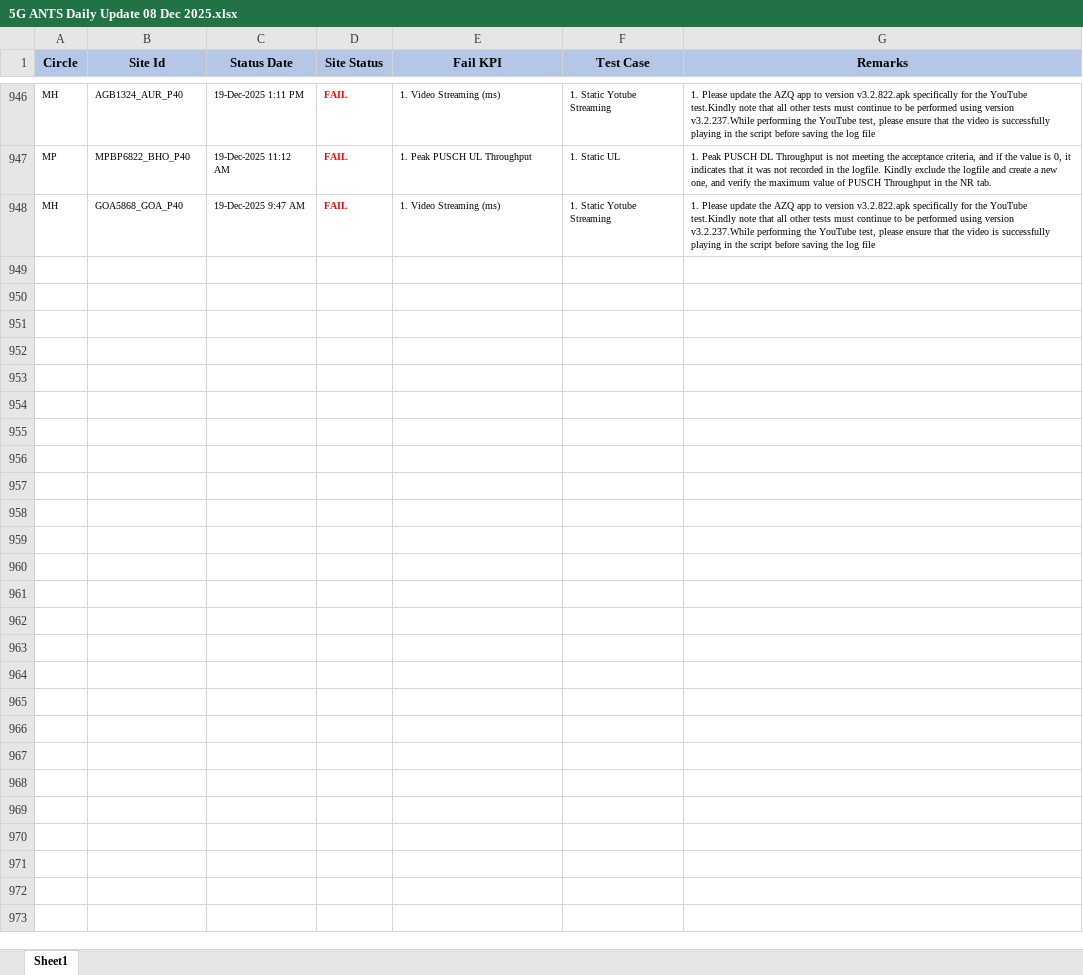
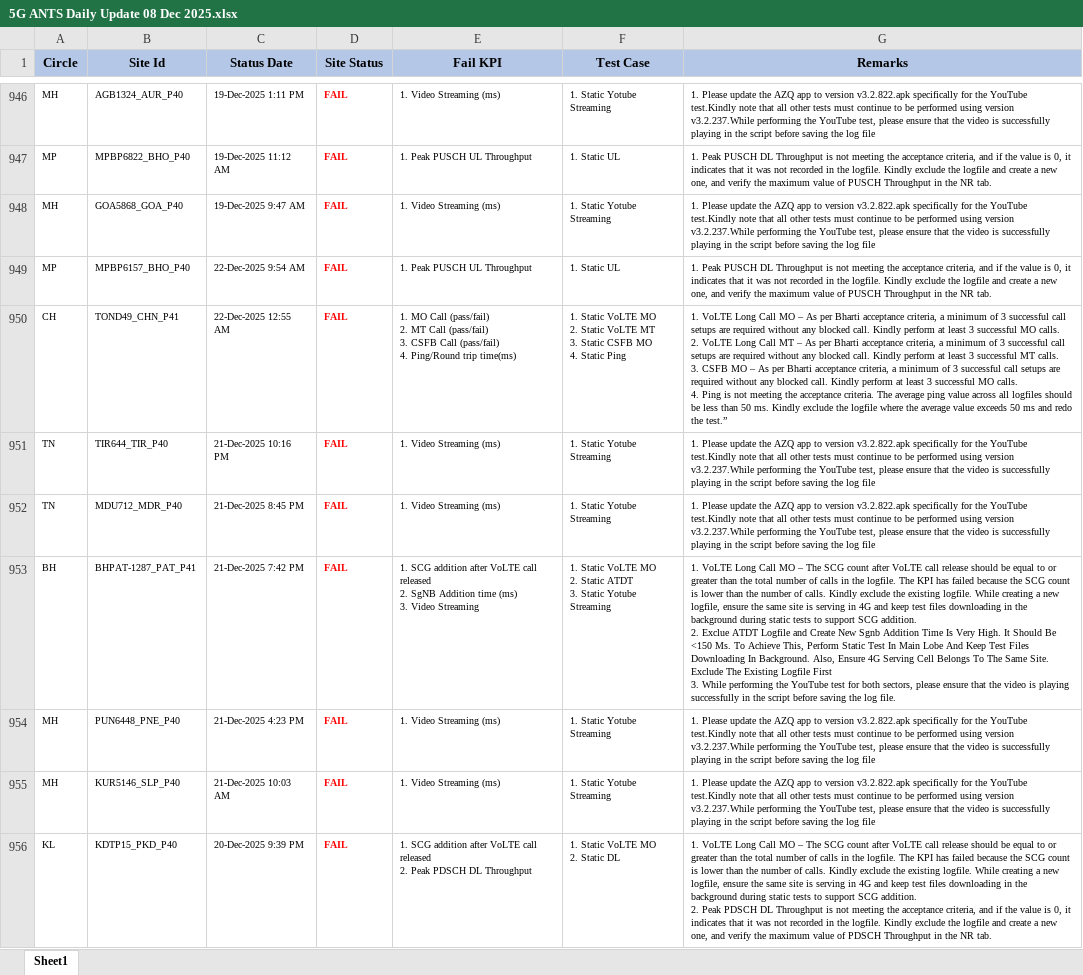
Before and after one commit to surjeetsr/Dashboard-Master-Excel, an Excel workbook: 5G ANTS Daily Update 08 Dec 2025.xlsx, sheet Sheet1, drawn as a sheet; only a part is shown, gaps mark what is left out; values as stored, in another font and other column widths than the file's, no borders; ↵ is a line break in a cell; the diff covers the shown part only; the diff names each change by its address in the sheet, - before the commit and + after, or states it on an @@ line.

Commit message:
Add files via upload

```diff
--- a/5G ANTS Daily Update 08 Dec 2025.xlsx (sheet Sheet1)
+++ b/5G ANTS Daily Update 08 Dec 2025.xlsx (sheet Sheet1)
+row 949: MP | MPBP6157_BHO_P40 | 22-Dec-2025 9:54 AM | FAIL | 1. Peak PUSCH UL Throughput | 1. Static UL | 1. Peak PUSCH DL Throughput is not meeting the acceptance criteria, and if the value is 0, it indicates that it was not recorded in the logfile. Kindly exclude the logfile and create a new one, and verify the maximum value of PUSCH Throughput in the NR tab.
+row 950: CH | TOND49_CHN_P41 | 22-Dec-2025 12:55 AM | FAIL | 1. MO Call (pass/fail) ↵ 2. MT Call (pass/fail) ↵ 3. CSFB Call (pass/fail) ↵ 4. Ping/Round trip time(ms) | 1. Static VoLTE MO ↵ 2. Static VoLTE MT ↵ 3. Static CSFB MO ↵ 4. Static Ping | 1. VoLTE Long Call MO – As per Bharti acceptance criteria, a minimum of 3 successful call setups are required without any blocked call. Kindly perform at least 3 successful MO calls. ↵ 2. VoLTE Long Call MT – As per Bharti acceptance criteria, a minimum of 3 successful call setups are required without any blocked call. Kindly perform at least 3 successful MT calls. ↵ 3. CSFB MO – As per Bharti acceptance criteria, a minimum of 3 successful call setups are required without any blocked call. Kindly perform at least 3 successful MO calls. ↵ 4. Ping is not meeting the acceptance criteria. The average ping value across all logfiles should be less than 50 ms. Kindly exclude the logfile where the average value exceeds 50 ms and redo the test.”
+row 951: TN | TIR644_TIR_P40 | 21-Dec-2025 10:16 PM | FAIL | 1. Video Streaming (ms) | 1. Static Yotube Streaming | 1. Please update the AZQ app to version v3.2.822.apk specifically for the YouTube test.Kindly note that all other tests must continue to be performed using version v3.2.237.While performing the YouTube test, please ensure that the video is successfully playing in the script before saving the log file
+row 952: TN | MDU712_MDR_P40 | 21-Dec-2025 8:45 PM | FAIL | 1. Video Streaming (ms) | 1. Static Yotube Streaming | 1. Please update the AZQ app to version v3.2.822.apk specifically for the YouTube test.Kindly note that all other tests must continue to be performed using version v3.2.237.While performing the YouTube test, please ensure that the video is successfully playing in the script before saving the log file
+row 953: BH | BHPAT-1287_PAT_P41 | 21-Dec-2025 7:42 PM | FAIL | 1. SCG addition after VoLTE call released ↵ 2. SgNB Addition time (ms) ↵ 3. Video Streaming | 1. Static VoLTE MO ↵ 2. Static ATDT ↵ 3. Static Yotube Streaming | 1. VoLTE Long Call MO – The SCG count after VoLTE call release should be equal to or greater than the total number of calls in the logfile. The KPI has failed because the SCG count is lower than the number of calls. Kindly exclude the existing logfile. While creating a new logfile, ensure the same site is serving in 4G and keep test files downloading in the background during static tests to support SCG addition. ↵ 2. Exclue ATDT Logfile and Create New Sgnb Addition Time Is Very High. It Should Be <150 Ms. To Achieve This, Perform Static Test In Main Lobe And Keep Test Files Downloading In Background. Also, Ensure 4G Serving Cell Belongs To The Same Site. Exclude The Existing Logfile First ↵ 3. While performing the YouTube test for both sectors, please ensure that the video is playing successfully in the script before saving the log file.
+row 954: MH | PUN6448_PNE_P40 | 21-Dec-2025 4:23 PM | FAIL | 1. Video Streaming (ms) | 1. Static Yotube Streaming | 1. Please update the AZQ app to version v3.2.822.apk specifically for the YouTube test.Kindly note that all other tests must continue to be performed using version v3.2.237.While performing the YouTube test, please ensure that the video is successfully playing in the script before saving the log file
+row 955: MH | KUR5146_SLP_P40 | 21-Dec-2025 10:03 AM | FAIL | 1. Video Streaming (ms) | 1. Static Yotube Streaming | 1. Please update the AZQ app to version v3.2.822.apk specifically for the YouTube test.Kindly note that all other tests must continue to be performed using version v3.2.237.While performing the YouTube test, please ensure that the video is successfully playing in the script before saving the log file
+row 956: KL | KDTP15_PKD_P40 | 20-Dec-2025 9:39 PM | FAIL | 1. SCG addition after VoLTE call released ↵ 2. Peak PDSCH DL Throughput | 1. Static VoLTE MO ↵ 2. Static DL | 1. VoLTE Long Call MO – The SCG count after VoLTE call release should be equal to or greater than the total number of calls in the logfile. The KPI has failed because the SCG count is lower than the number of calls. Kindly exclude the existing logfile. While creating a new logfile, ensure the same site is serving in 4G and keep test files downloading in the background during static tests to support SCG addition. ↵ 2. Peak PDSCH DL Throughput is not meeting the acceptance criteria, and if the value is 0, it indicates that it was not recorded in the logfile. Kindly exclude the logfile and create a new one, and verify the maximum value of PDSCH Throughput in the NR tab.
```
Also changed, not shown: 8 added rows elsewhere in this sheet.
